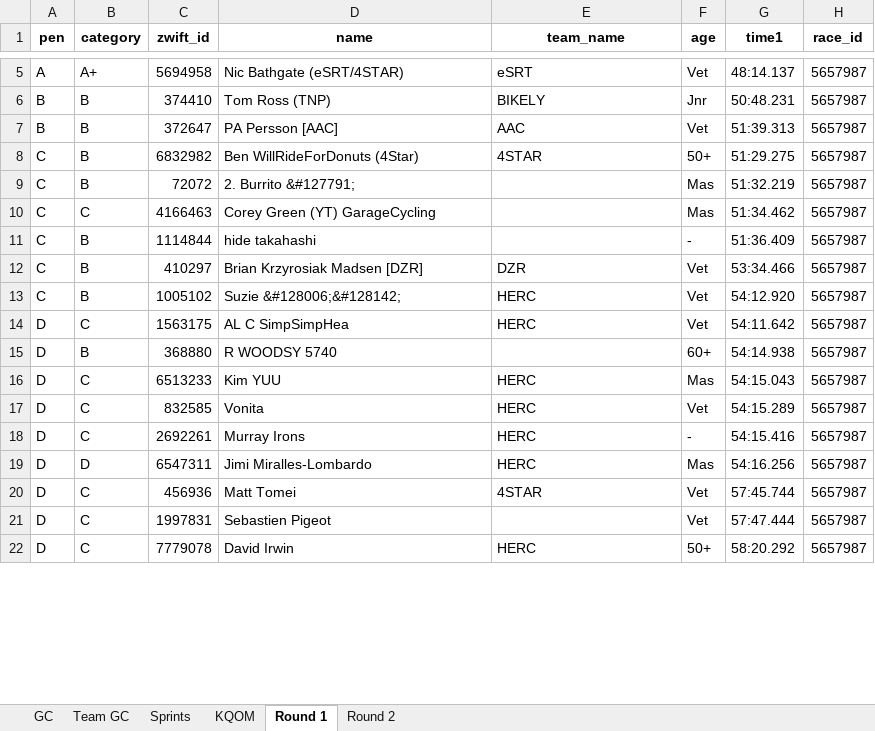
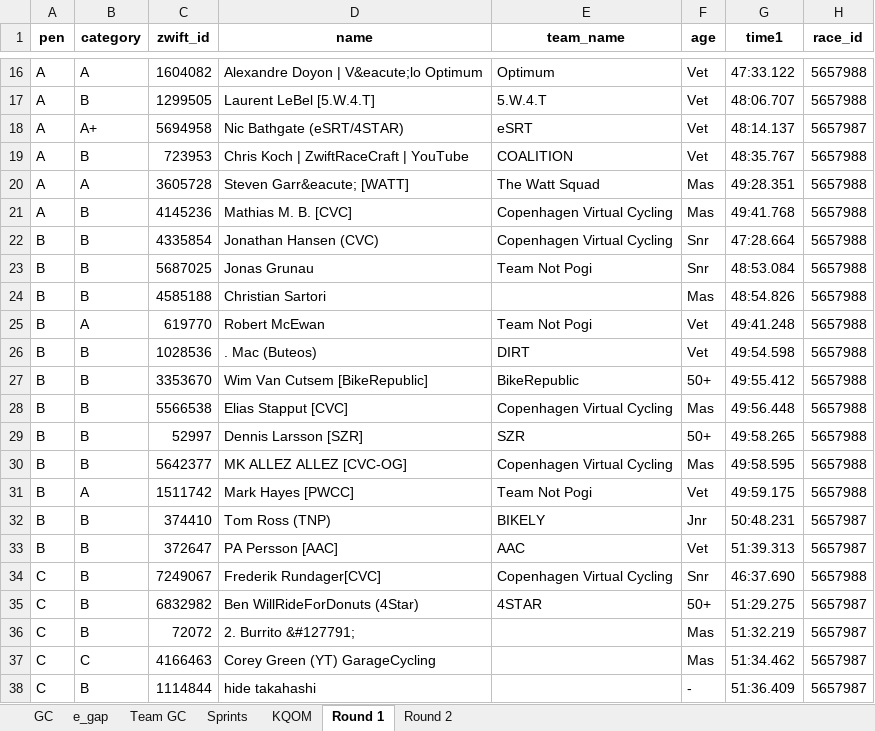
Before and after one commit to gleesonm1/TNP_results, an Excel workbook: TNP_Summer_Championships/SummerChamps.xlsx, sheet Round 1, drawn as a sheet; only a part is shown, gaps mark what is left out; the shorter side is filled out with more unchanged rows; values as stored, in another font and other column widths than the file's, no borders; the diff covers the shown part only; the diff names each change by its address in the sheet, - before the commit and + after, or states it on an @@ line.

Commit message:
1st pass at race 2

```diff
--- a/TNP_Summer_Championships/SummerChamps.xlsx (sheet Round 1)
+++ b/TNP_Summer_Championships/SummerChamps.xlsx (sheet Round 1)
+sheet tab: e_gap
+row 16: A | A | 1604082 | Alexandre Doyon | V&eacute;lo Optimum | Optimum | Vet | 47:33.122 | 5657988
+row 17: A | B | 1299505 | Laurent LeBel [5.W.4.T] | 5.W.4.T | Vet | 48:06.707 | 5657988
+row 19: A | B | 723953 | Chris Koch | ZwiftRaceCraft | YouTube | COALITION | Vet | 48:35.767 | 5657988
+row 20: A | A | 3605728 | Steven Garr&eacute; [WATT] | The Watt Squad | Mas | 49:28.351 | 5657988
+row 21: A | B | 4145236 | Mathias M. B. [CVC] | Copenhagen Virtual Cycling | Mas | 49:41.768 | 5657988
+row 22: B | B | 4335854 | Jonathan Hansen (CVC) | Copenhagen Virtual Cycling | Snr | 47:28.664 | 5657988
+row 23: B | B | 5687025 | Jonas Grunau | Team Not Pogi | Snr | 48:53.084 | 5657988
+row 24: B | B | 4585188 | Christian Sartori |  | Mas | 48:54.826 | 5657988
+row 25: B | A | 619770 | Robert McEwan | Team Not Pogi | Vet | 49:41.248 | 5657988
+row 26: B | B | 1028536 | . Mac (Buteos) | DIRT | Vet | 49:54.598 | 5657988
+row 27: B | B | 3353670 | Wim Van Cutsem [BikeRepublic] | BikeRepublic | 50+ | 49:55.412 | 5657988
+row 28: B | B | 5566538 | Elias Stapput [CVC] | Copenhagen Virtual Cycling | Mas | 49:56.448 | 5657988
+row 29: B | B | 52997 | Dennis Larsson [SZR] | SZR | 50+ | 49:58.265 | 5657988
+row 30: B | B | 5642377 | MK ALLEZ ALLEZ [CVC-OG] | Copenhagen Virtual Cycling | Mas | 49:58.595 | 5657988
+row 31: B | A | 1511742 | Mark Hayes [PWCC] | Team Not Pogi | Vet | 49:59.175 | 5657988
+row 34: C | B | 7249067 | Frederik Rundager[CVC] | Copenhagen Virtual Cycling | Snr | 46:37.690 | 5657988
```
Also changed, not shown: 11 added rows and 1 edited cell elsewhere in this sheet, sheet Sprints, sheet GC, sheet KQOM, sheet Team GC, 3 other files.
